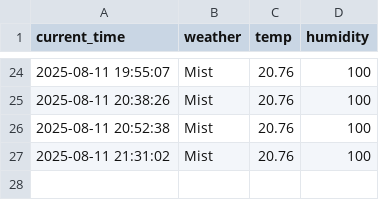
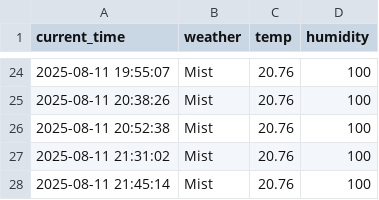
Before and after one commit to moonzseong/weather, a CSV file: seoul_weather.csv, drawn as a sheet; only a part is shown, gaps mark what is left out; the diff names each change by its address in the sheet, - before the commit and + after, or states it on an @@ line.

```diff
--- a/seoul_weather.csv
+++ b/seoul_weather.csv
+row 28: 2025-08-11 21:45:14 | Mist | 20.76 | 100
```
